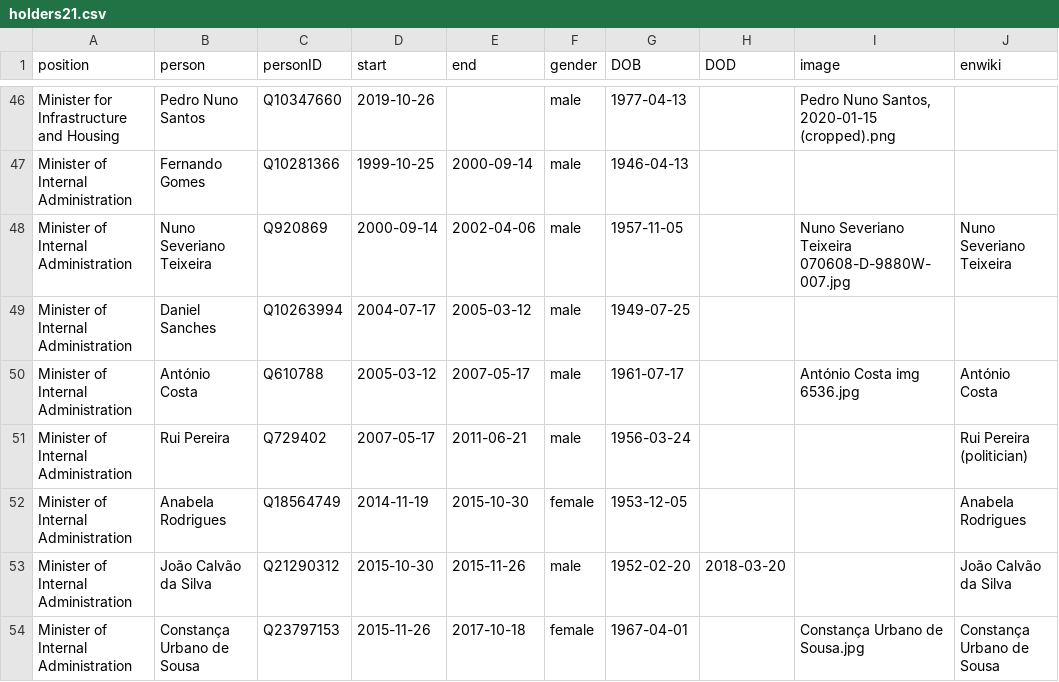
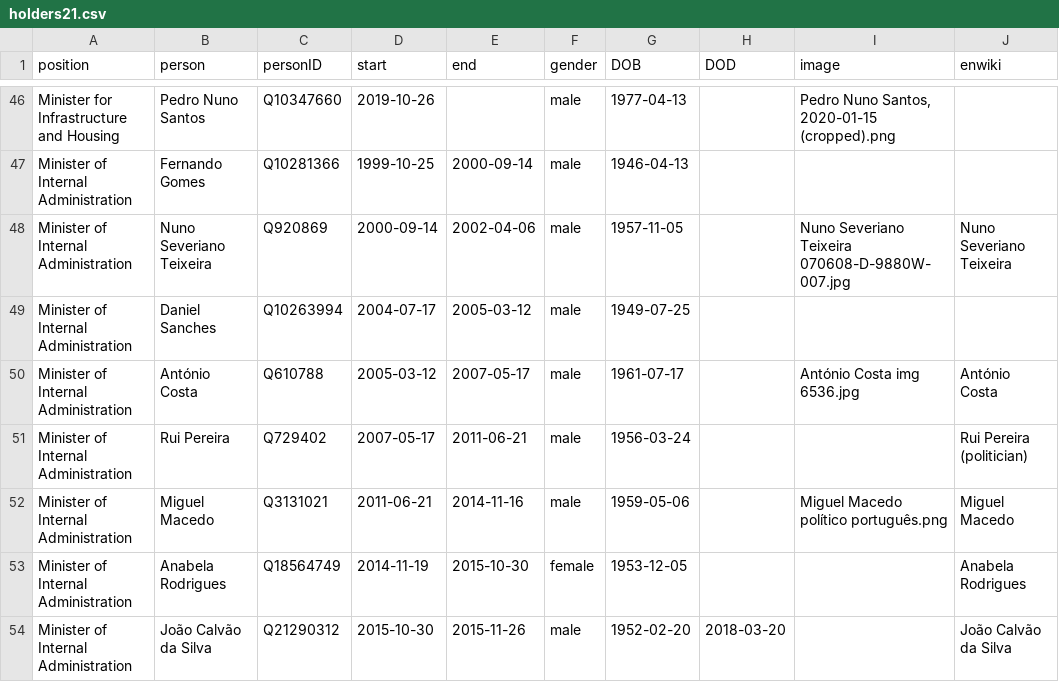
Before and after one commit to every-politician-scrapers/portugal-cabinet, a CSV file: html/holders21.csv, drawn as a sheet; only a part is shown, gaps mark what is left out; the shorter side is filled out with more unchanged rows; the diff names each change by its address in the sheet, - before the commit and + after, or states it on an @@ line.

```diff
--- a/html/holders21.csv
+++ b/html/holders21.csv
+row 52: Minister of Internal Administration | Miguel Macedo | Q3131021 | 2011-06-21 | 2014-11-16 | male | 1959-05-06 |  | Miguel Macedo político português.png | Miguel Macedo
```
Also changed, not shown: html/legislators.csv.
